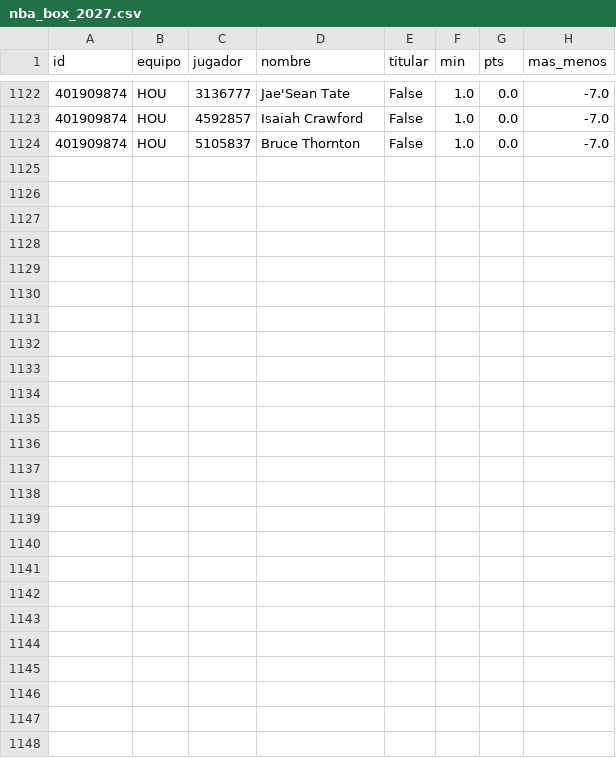
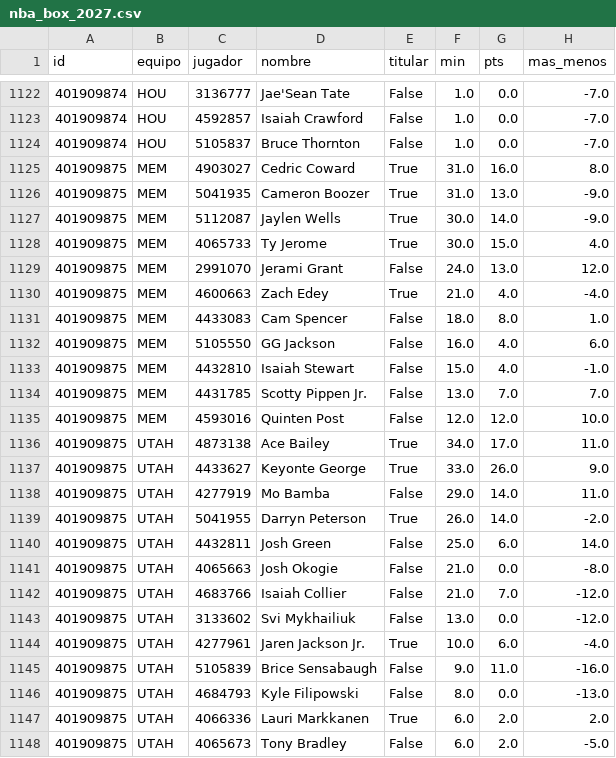
Before and after one commit to robertoaguilar1912-del/laliga-analisis, a CSV file: data/raw/nba_box_2027.csv, drawn as a sheet; only a part is shown, gaps mark what is left out; the diff names each change by its address in the sheet, - before the commit and + after, or states it on an @@ line.

```diff
--- a/data/raw/nba_box_2027.csv
+++ b/data/raw/nba_box_2027.csv
+row 1125: 401909875 | MEM | 4903027 | Cedric Coward | True | 31.0 | 16.0 | 8.0
+row 1126: 401909875 | MEM | 5041935 | Cameron Boozer | True | 31.0 | 13.0 | -9.0
+row 1127: 401909875 | MEM | 5112087 | Jaylen Wells | True | 30.0 | 14.0 | -9.0
+row 1128: 401909875 | MEM | 4065733 | Ty Jerome | True | 30.0 | 15.0 | 4.0
+row 1129: 401909875 | MEM | 2991070 | Jerami Grant | False | 24.0 | 13.0 | 12.0
+row 1130: 401909875 | MEM | 4600663 | Zach Edey | True | 21.0 | 4.0 | -4.0
+row 1131: 401909875 | MEM | 4433083 | Cam Spencer | False | 18.0 | 8.0 | 1.0
+row 1132: 401909875 | MEM | 5105550 | GG Jackson | False | 16.0 | 4.0 | 6.0
+row 1133: 401909875 | MEM | 4432810 | Isaiah Stewart | False | 15.0 | 4.0 | -1.0
+row 1134: 401909875 | MEM | 4431785 | Scotty Pippen Jr. | False | 13.0 | 7.0 | 7.0
+row 1135: 401909875 | MEM | 4593016 | Quinten Post | False | 12.0 | 12.0 | 10.0
+row 1136: 401909875 | UTAH | 4873138 | Ace Bailey | True | 34.0 | 17.0 | 11.0
+row 1137: 401909875 | UTAH | 4433627 | Keyonte George | True | 33.0 | 26.0 | 9.0
+row 1138: 401909875 | UTAH | 4277919 | Mo Bamba | False | 29.0 | 14.0 | 11.0
+row 1139: 401909875 | UTAH | 5041955 | Darryn Peterson | True | 26.0 | 14.0 | -2.0
+row 1140: 401909875 | UTAH | 4432811 | Josh Green | False | 25.0 | 6.0 | 14.0
+row 1141: 401909875 | UTAH | 4065663 | Josh Okogie | False | 21.0 | 0.0 | -8.0
+row 1142: 401909875 | UTAH | 4683766 | Isaiah Collier | False | 21.0 | 7.0 | -12.0
+row 1143: 401909875 | UTAH | 3133602 | Svi Mykhailiuk | False | 13.0 | 0.0 | -12.0
+row 1144: 401909875 | UTAH | 4277961 | Jaren Jackson Jr. | True | 10.0 | 6.0 | -4.0
+row 1145: 401909875 | UTAH | 5105839 | Brice Sensabaugh | False | 9.0 | 11.0 | -16.0
+row 1146: 401909875 | UTAH | 4684793 | Kyle Filipowski | False | 8.0 | 0.0 | -13.0
+row 1147: 401909875 | UTAH | 4066336 | Lauri Markkanen | True | 6.0 | 2.0 | 2.0
+row 1148: 401909875 | UTAH | 4065673 | Tony Bradley | False | 6.0 | 2.0 | -5.0
```
Also changed, not shown: data/raw/nba_juegos.csv, 13 other files.
